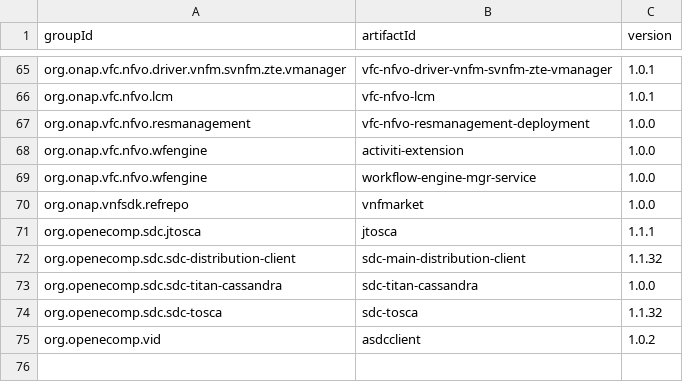
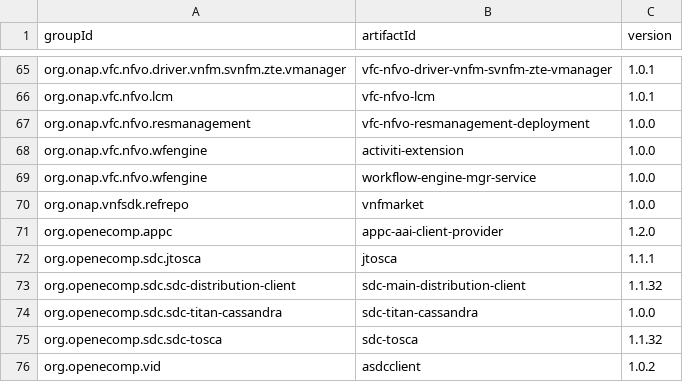
Before and after one commit to onap/integration, a CSV file: version-manifest/src/main/resources/java-manifest.csv, drawn as a sheet; only a part is shown, gaps mark what is left out.

Commit message:
New appc java manifest versions
Adding the released appc java artifacts to
the manifest file.

Change-Id: Id7b544f51f70d231db860813643150c6d7d234a2
Signed-off-by: Patrick Brady <pb071s@att.com>
Issue-Id: APPC-314

```diff
--- a/version-manifest/src/main/resources/java-manifest.csv
+++ b/version-manifest/src/main/resources/java-manifest.csv
@@ -70,2 +70,3 @@ org.onap.vfc.nfvo.wfengine,workflow-engine-mgr-service,1.0.0
 org.onap.vnfsdk.refrepo,vnfmarket,1.0.0
+org.openecomp.appc,appc-aai-client-provider,1.2.0
 org.openecomp.sdc.jtosca,jtosca,1.1.1
```
